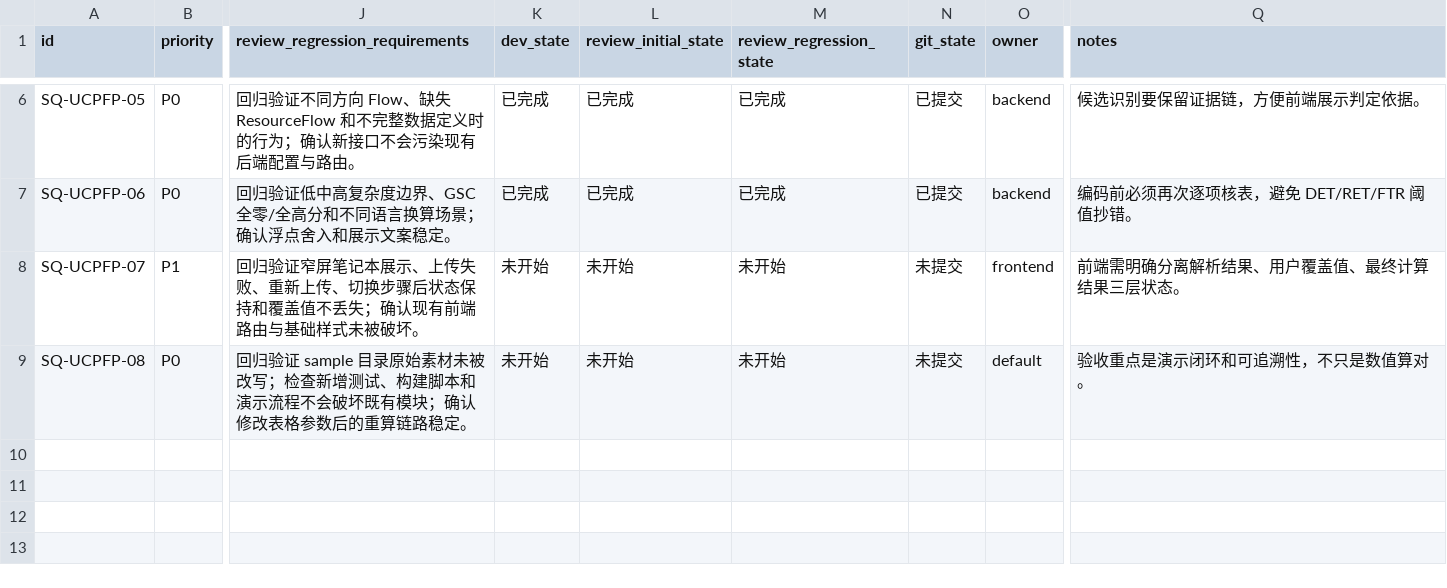
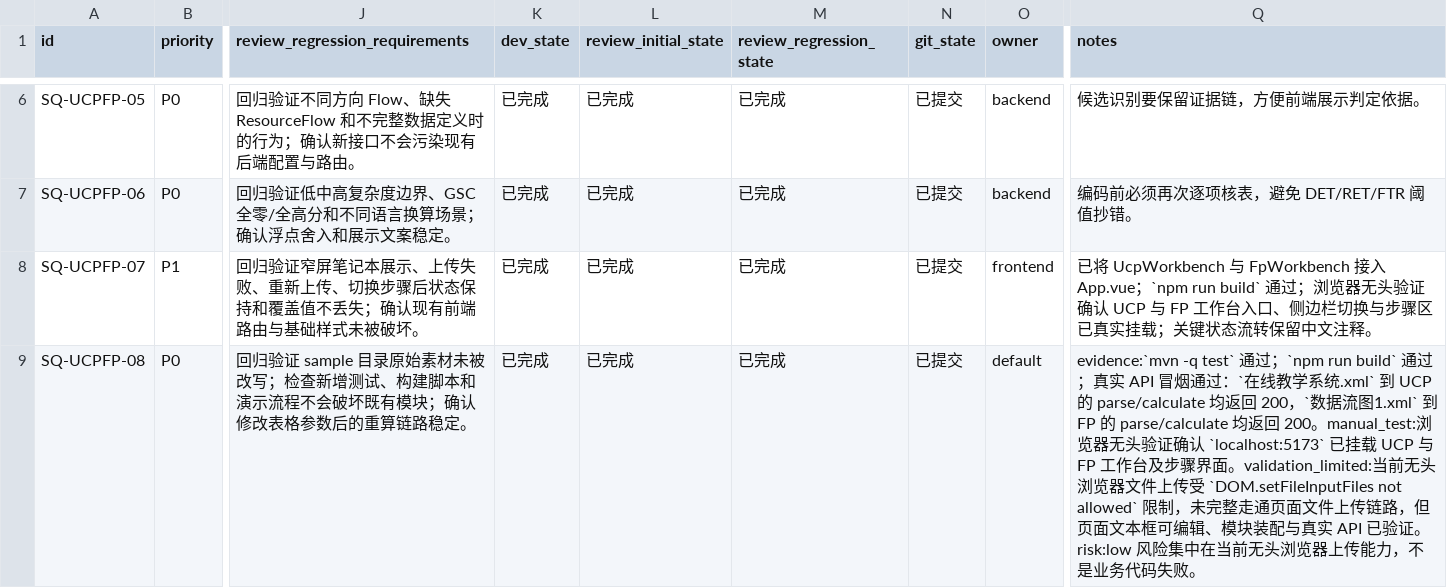
Before and after one commit to yushou81/SoftQuant, a CSV file: issues/2026-04-27_20-47-30-ucp-fp-powerdesigner.csv, drawn as a sheet; only a part is shown, gaps mark what is left out; the diff names each change by its address in the sheet, - before the commit and + after, or states it on an @@ line.

```diff
--- a/issues/2026-04-27_20-47-30-ucp-fp-powerdesigner.csv
+++ b/issues/2026-04-27_20-47-30-ucp-fp-powerdesigner.csv
-K8:K9 (dev_state): 未开始
+K8:K9 (dev_state): 已完成
-L8:L9 (review_initial_state): 未开始
+L8:L9 (review_initial_state): 已完成
-M8:M9 (review_regression_state): 未开始
+M8:M9 (review_regression_state): 已完成
-N8:N9 (git_state): 未提交
+N8:N9 (git_state): 已提交
-Q8 (notes): 前端需明确分离解析结果、用户覆盖值、最终计算结果三层状态。
+Q8 (notes): 已将 UcpWorkbench 与 FpWorkbench 接入 App.vue；`npm run build` 通过；浏览器无头验证确认 UCP 与 FP 工作台入口、侧边栏切换与步骤区已真实挂载；关键状态流转保留中文注释。
-Q9 (notes): 验收重点是演示闭环和可追溯性，不只是数值算对。
+Q9 (notes): evidence:`mvn -q test` 通过；`npm run build` 通过；真实 API 冒烟通过：`在线教学系统.xml` 到 UCP 的 parse/calculate 均返回 200，`数据流图1.xml` 到 FP 的 parse/calculate 均返回 200。manual_test:浏览器无头验证确认 `localhost:5173` 已挂载 UCP 与 FP 工作台及步骤界面。validation_limited:当前无头浏览器文件上传受 `DOM.setFileInputFiles not allowed` 限制，未完整走通页面文件上传链路，但页面文本框可编辑、模块装配与真实 API 已验证。risk:low 风险集中在当前无头浏览器上传能力，不是业务代码失败。
```
Also changed, not shown: 3 other files.
